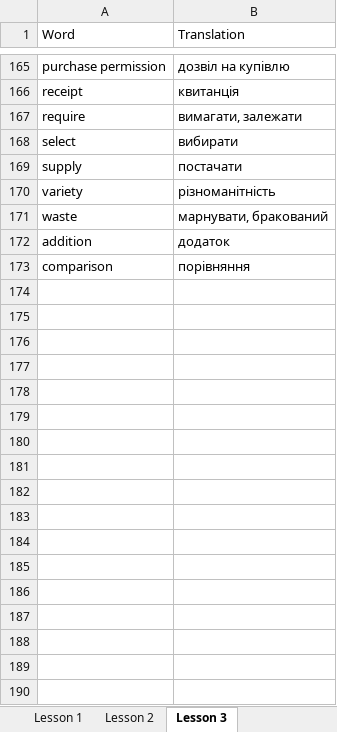
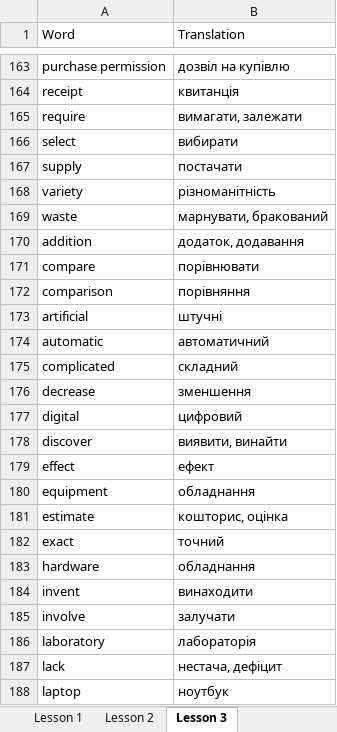
Before and after one commit to MarkoVoitovych/english-bot, an Excel workbook: Vocabulary.xlsx, sheet Lesson 3, drawn as a sheet; only a part is shown, gaps mark what is left out; values as stored, in another font and other column widths than the file's, no cell formats; addresses are those after the commit; the diff covers the shown part only; the diff names each change by its address in the sheet, - before the commit and + after, or states it on an @@ line.

```diff
--- a/Vocabulary.xlsx (sheet Lesson 3)
+++ b/Vocabulary.xlsx (sheet Lesson 3)
-B170 (Translation): додаток
+B170 (Translation): додаток, додавання
+row 171: compare | порівнювати
+row 173: artificial | штучні
+row 174: automatic | автоматичний
+row 175: complicated | складний
+row 176: decrease | зменшення
+row 177: digital | цифровий
+row 178: discover | виявити, винайти
+row 179: effect | ефект
+row 180: equipment | обладнання
+row 181: estimate | кошторис, оцінка
+row 182: exact | точний
+row 183: hardware | обладнання
+row 184: invent | винаходити
+row 185: involve | залучати
+row 186: laboratory | лабораторія
+row 187: lack | нестача, дефіцит
+row 188: laptop | ноутбук
```
Also changed, not shown: 14 added rows, 5 removed rows and 5 edited cells elsewhere in this sheet, cell formats, 1 other file.
